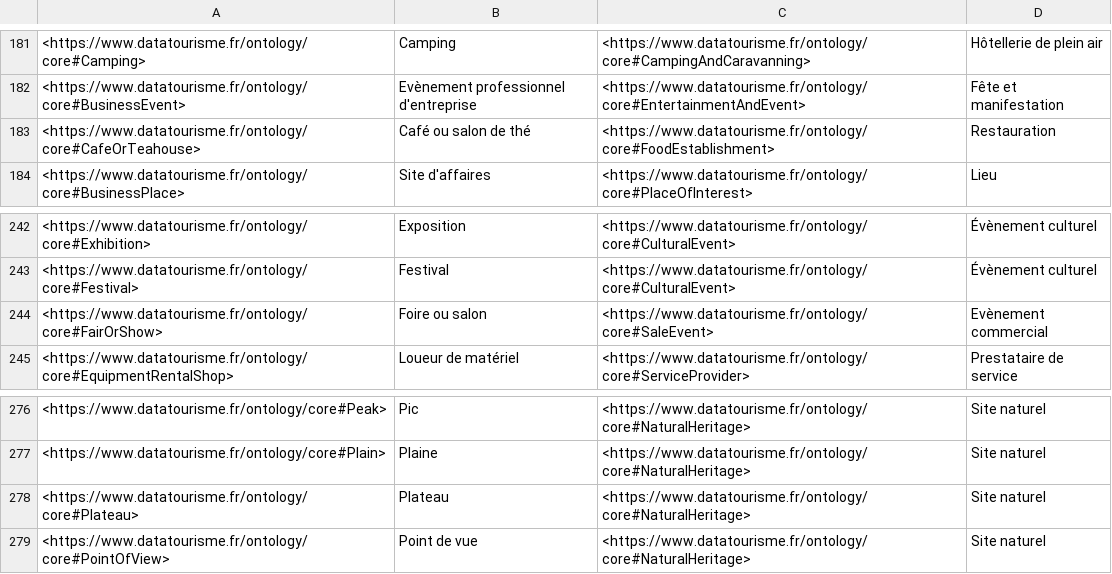
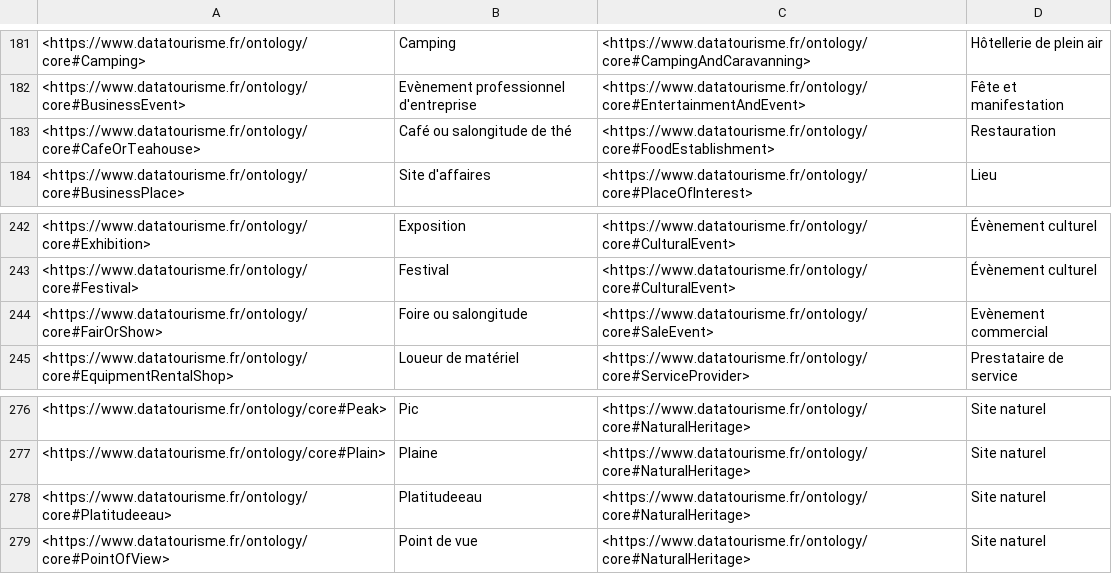
Before and after one commit to DataScientest-Studio/nov25_bde_itineraire_vacances, a CSV file: src/data/etl/config/classes_fr.csv, drawn as a sheet; only a part is shown, gaps mark what is left out.

```diff
--- a/src/data/etl/config/classes_fr.csv
+++ b/src/data/etl/config/classes_fr.csv
@@ -182,3 +182,3 @@
 <https://www.datatourisme.fr/ontology/core#BusinessEvent>,Evènement professionnel d'entreprise,<https://www.datatourisme.fr/ontology/core#EntertainmentAndEvent>,Fête et manifestation
-<https://www.datatourisme.fr/ontology/core#CafeOrTeahouse>,Café ou salon de thé,<https://www.datatourisme.fr/ontology/core#FoodEstablishment>,Restauration
+<https://www.datatourisme.fr/ontology/core#CafeOrTeahouse>,Café ou salongitude de thé,<https://www.datatourisme.fr/ontology/core#FoodEstablishment>,Restauration
 <https://www.datatourisme.fr/ontology/core#BusinessPlace>,Site d'affaires,<https://www.datatourisme.fr/ontology/core#PlaceOfInterest>,Lieu
@@ -243,3 +243,3 @@
 <https://www.datatourisme.fr/ontology/core#Festival>,Festival,<https://www.datatourisme.fr/ontology/core#CulturalEvent>,Évènement culturel
-<https://www.datatourisme.fr/ontology/core#FairOrShow>,Foire ou salon,<https://www.datatourisme.fr/ontology/core#SaleEvent>,Evènement commercial
+<https://www.datatourisme.fr/ontology/core#FairOrShow>,Foire ou salongitude,<https://www.datatourisme.fr/ontology/core#SaleEvent>,Evènement commercial
 <https://www.datatourisme.fr/ontology/core#EquipmentRentalShop>,Loueur de matériel,<https://www.datatourisme.fr/ontology/core#ServiceProvider>,Prestataire de service
@@ -277,3 +277,3 @@
 <https://www.datatourisme.fr/ontology/core#Plain>,Plaine,<https://www.datatourisme.fr/ontology/core#NaturalHeritage>,Site naturel
-<https://www.datatourisme.fr/ontology/core#Plateau>,Plateau,<https://www.datatourisme.fr/ontology/core#NaturalHeritage>,Site naturel
+<https://www.datatourisme.fr/ontology/core#Platitudeeau>,Platitudeeau,<https://www.datatourisme.fr/ontology/core#NaturalHeritage>,Site naturel
 <https://www.datatourisme.fr/ontology/core#PointOfView>,Point de vue,<https://www.datatourisme.fr/ontology/core#NaturalHeritage>,Site naturel
```
Also changed, not shown: 44 other files.
